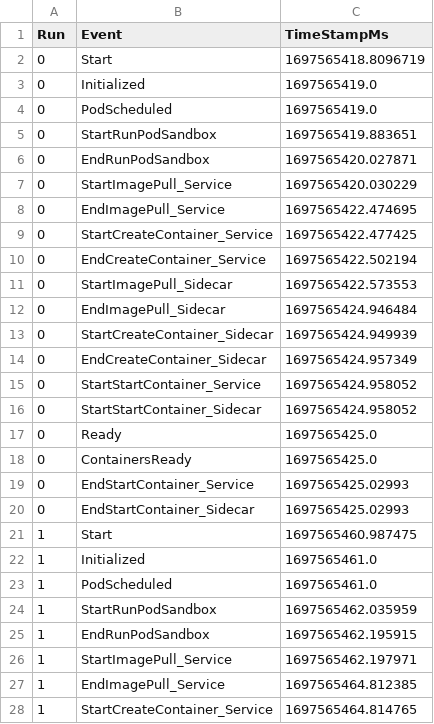
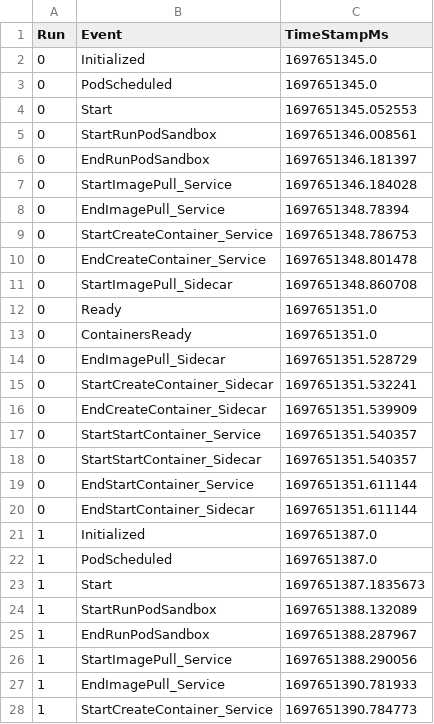
Before and after one commit to coco-serverless/coco-serverless, a CSV file: eval/results/startup/docker_cold.csv, drawn as a sheet; only a part is shown; the diff covers the shown part only.

```diff
--- a/eval/results/startup/docker_cold.csv
+++ b/eval/results/startup/docker_cold.csv
@@ -1,28 +1,28 @@
 Run,Event,TimeStampMs
-0,Start,1697565418.8096719
-0,Initialized,1697565419.0
-0,PodScheduled,1697565419.0
-0,StartRunPodSandbox,1697565419.883651
-0,EndRunPodSandbox,1697565420.027871
-0,StartImagePull_Service,1697565420.030229
-0,EndImagePull_Service,1697565422.474695
-0,StartCreateContainer_Service,1697565422.477425
-0,EndCreateContainer_Service,1697565422.502194
-0,StartImagePull_Sidecar,1697565422.573553
-0,EndImagePull_Sidecar,1697565424.946484
-0,StartCreateContainer_Sidecar,1697565424.949939
-0,EndCreateContainer_Sidecar,1697565424.957349
-0,StartStartContainer_Service,1697565424.958052
-0,StartStartContainer_Sidecar,1697565424.958052
-0,Ready,1697565425.0
-0,ContainersReady,1697565425.0
-0,EndStartContainer_Service,1697565425.02993
-0,EndStartContainer_Sidecar,1697565425.02993
-1,Start,1697565460.987475
-1,Initialized,1697565461.0
-1,PodScheduled,1697565461.0
-1,StartRunPodSandbox,1697565462.035959
-1,EndRunPodSandbox,1697565462.195915
-1,StartImagePull_Service,1697565462.197971
-1,EndImagePull_Service,1697565464.812385
-1,StartCreateContainer_Service,1697565464.814765
+0,Initialized,1697651345.0
+0,PodScheduled,1697651345.0
+0,Start,1697651345.052553
+0,StartRunPodSandbox,1697651346.008561
+0,EndRunPodSandbox,1697651346.181397
+0,StartImagePull_Service,1697651346.184028
+0,EndImagePull_Service,1697651348.78394
+0,StartCreateContainer_Service,1697651348.786753
+0,EndCreateContainer_Service,1697651348.801478
+0,StartImagePull_Sidecar,1697651348.860708
+0,Ready,1697651351.0
+0,ContainersReady,1697651351.0
+0,EndImagePull_Sidecar,1697651351.528729
+0,StartCreateContainer_Sidecar,1697651351.532241
+0,EndCreateContainer_Sidecar,1697651351.539909
+0,StartStartContainer_Service,1697651351.540357
+0,StartStartContainer_Sidecar,1697651351.540357
+0,EndStartContainer_Service,1697651351.611144
+0,EndStartContainer_Sidecar,1697651351.611144
+1,Initialized,1697651387.0
+1,PodScheduled,1697651387.0
+1,Start,1697651387.1835673
+1,StartRunPodSandbox,1697651388.132089
+1,EndRunPodSandbox,1697651388.287967
+1,StartImagePull_Service,1697651388.290056
+1,EndImagePull_Service,1697651390.781933
+1,StartCreateContainer_Service,1697651390.784773
```
Also changed, not shown: 2 added rows, 2 removed rows and 28 edited cells elsewhere in this file, eval/results/startup/docker_warm.csv, 13 other files.
